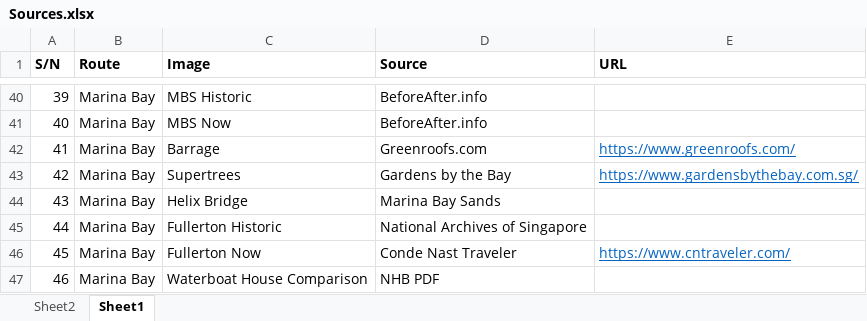
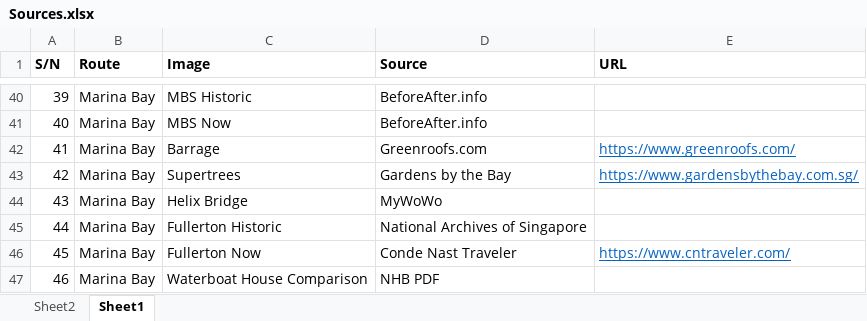
Before and after one commit to aces-active/aces-active.github.io, an Excel workbook: assets/Sources.xlsx, sheet Sheet1, drawn as a sheet; only a part is shown, gaps mark what is left out; values as stored, in another font and other column widths than the file's, no borders; the diff names each change by its address in the sheet, - before the commit and + after, or states it on an @@ line.

```diff
--- a/assets/Sources.xlsx (sheet Sheet1)
+++ b/assets/Sources.xlsx (sheet Sheet1)
-D44 (Source): Marina Bay Sands
+D44 (Source): MyWoWo
```
Also changed, not shown: 4 other files.
